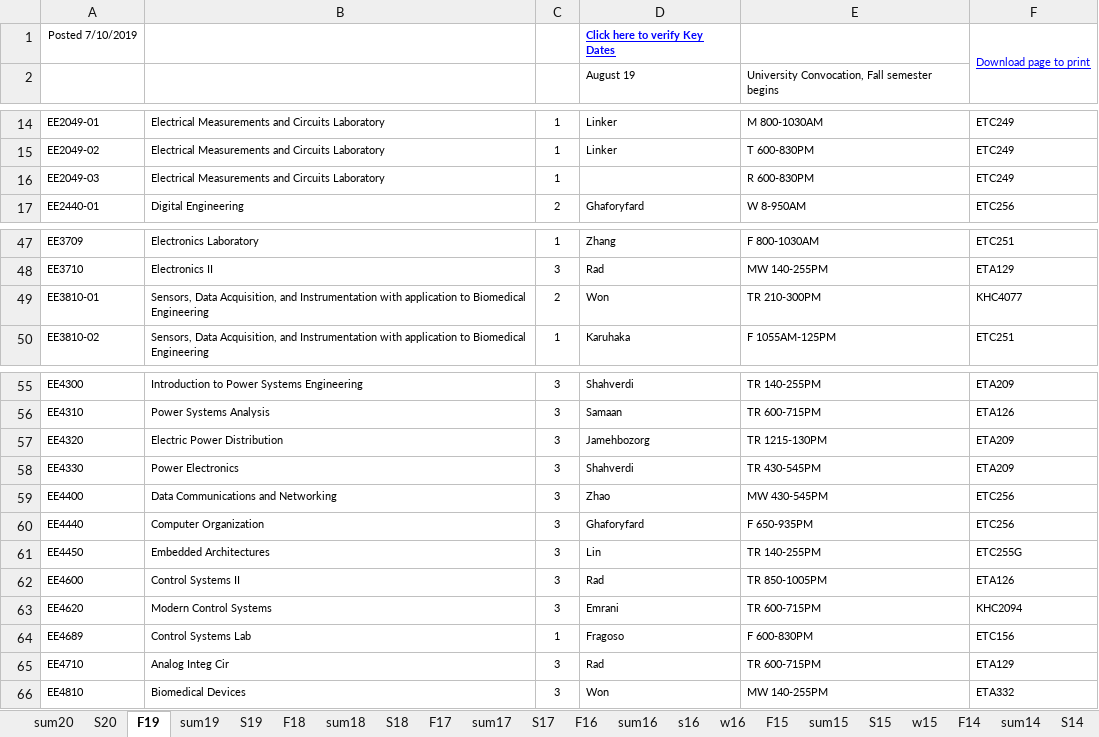
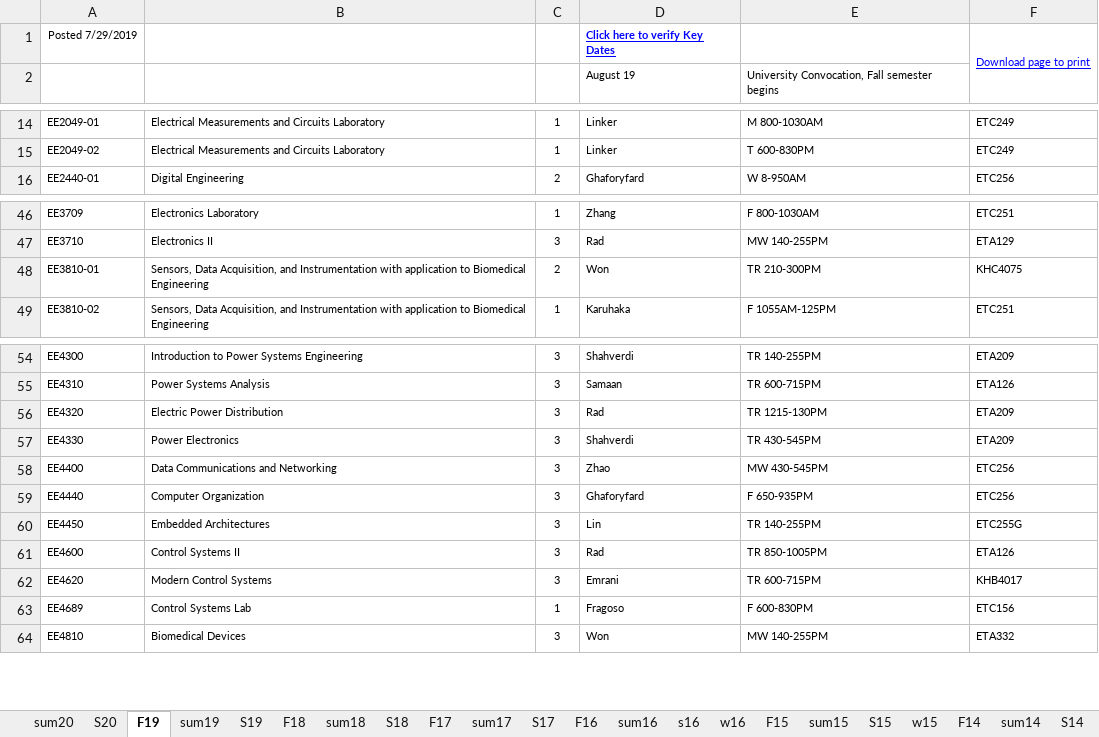
Before and after one commit to cslaee/cslaee.github.io, an Excel workbook: schedule/semester/schedule.xlsx, sheet F19, drawn as a sheet; only a part is shown, gaps mark what is left out; values as stored, in another font and other column widths than the file's, no borders; removed rows and columns are numbered as before the commit, all else as after; the diff names each change by its address in the sheet, - before the commit and + after, or states it on an @@ line.

Commit message:
Schedule update

```diff
--- a/schedule/semester/schedule.xlsx (sheet F19)
+++ b/schedule/semester/schedule.xlsx (sheet F19)
-A1: Posted 7/10/2019
+A1: Posted 7/29/2019
-row 16: EE2049-03 | Electrical Measurements and Circuits Laboratory | 1 |  | R 600-830PM | ETC249
-F48: KHC4077
+F48: KHC4075
-D56: Jamehbozorg
+D56: Rad
-F62: KHC2094
+F62: KHB4017
-row 65: EE4710 | Analog Integ Cir | 3 | Rad | TR 600-715PM | ETA129
```
Also changed, not shown: 49 other files.
